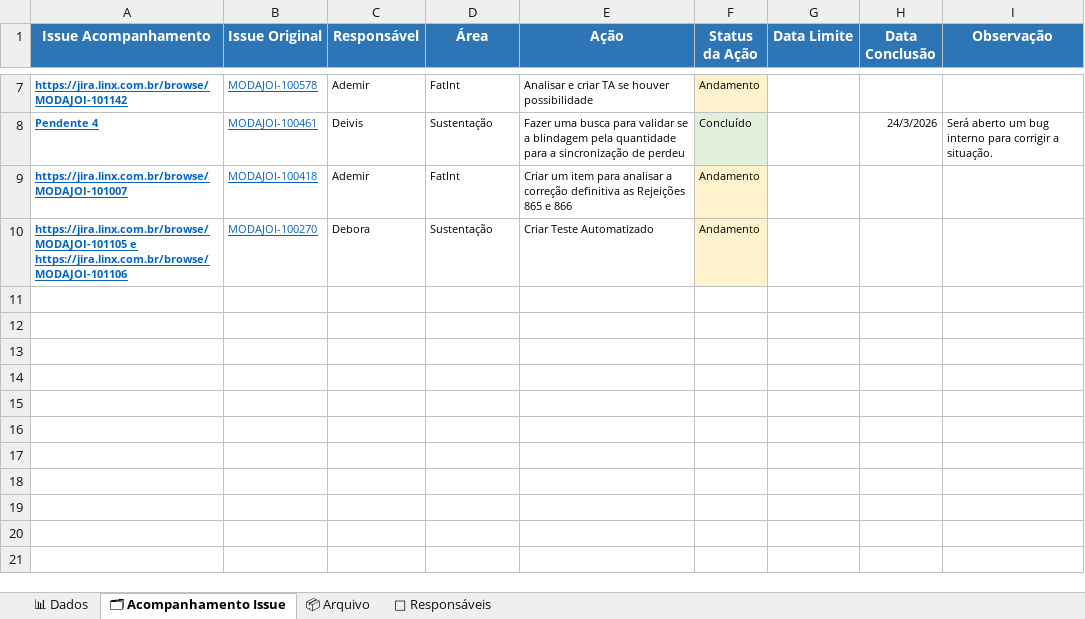
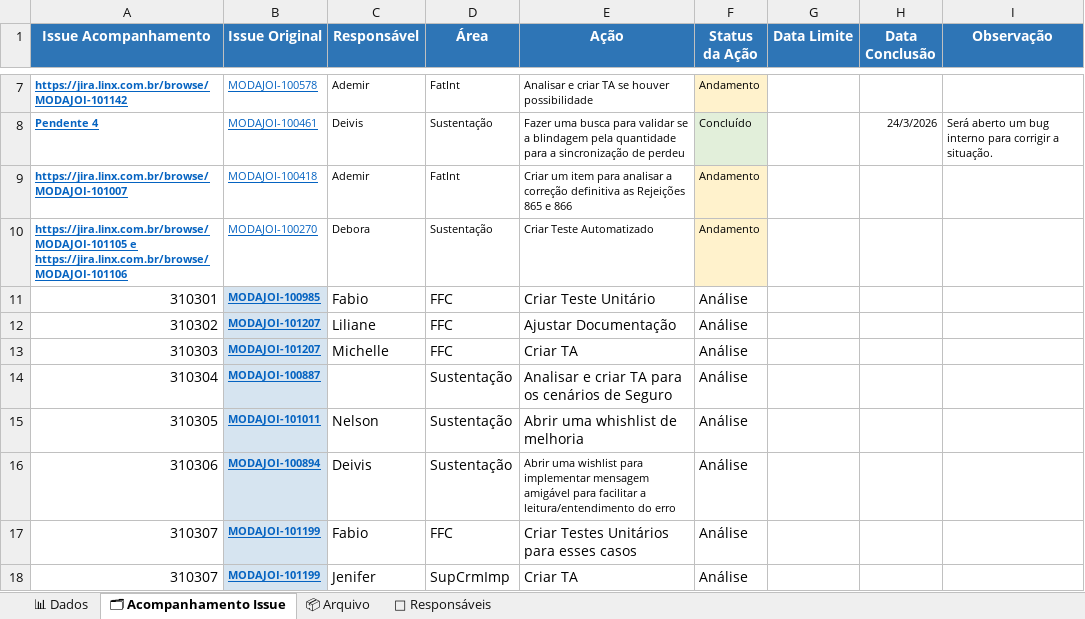
Before and after one commit to alessandramartinezlinx/RCA-POCKET, an Excel workbook: RCA_Pocket.xlsx, sheet 🗂 Acompanhamento Issue, drawn as a sheet; only a part is shown, gaps mark what is left out; values as stored, in another font and other column widths than the file's, no borders; table styles not drawn; the diff names each change by its address in the sheet, - before the commit and + after, or states it on an @@ line.

```diff
--- a/RCA_Pocket.xlsx (sheet 🗂 Acompanhamento Issue)
+++ b/RCA_Pocket.xlsx (sheet 🗂 Acompanhamento Issue)
+row 11: 310301 | MODAJOI-100985 | Fabio | FFC | Criar Teste Unitário | Análise
+row 12: 310302 | MODAJOI-101207 | Liliane | FFC | Ajustar Documentação | Análise
+row 13: 310303 | MODAJOI-101207 | Michelle | FFC | Criar TA | Análise
+row 14: 310304 | MODAJOI-100887 |  | Sustentação | Analisar e criar TA para os cenários de Seguro | Análise
+row 15: 310305 | MODAJOI-101011 | Nelson | Sustentação | Abrir uma whishlist de melhoria | Análise
+row 16: 310306 | MODAJOI-100894 | Deivis | Sustentação | Abrir uma wishlist para implementar mensagem amigável para facilitar a leitura/entendimento do erro | Análise
+row 17: 310307 | MODAJOI-101199 | Fabio | FFC | Criar Testes Unitários para esses casos | Análise
+row 18: 310307 | MODAJOI-101199 | Jenifer | SupCrmImp | Criar TA | Análise
```
Also changed, not shown: sheet 📊 Dados.
